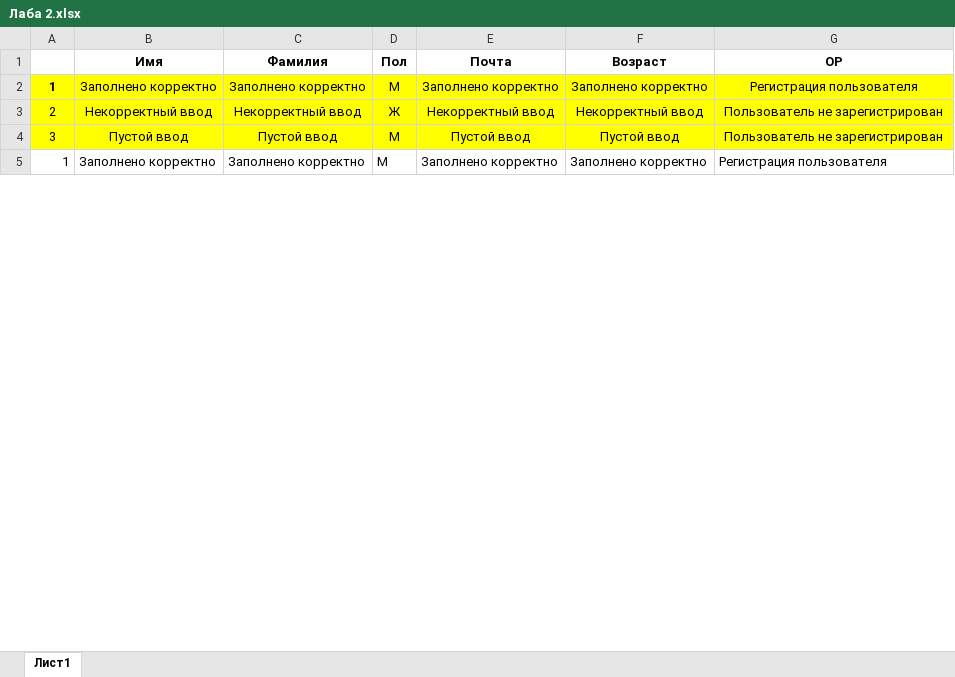
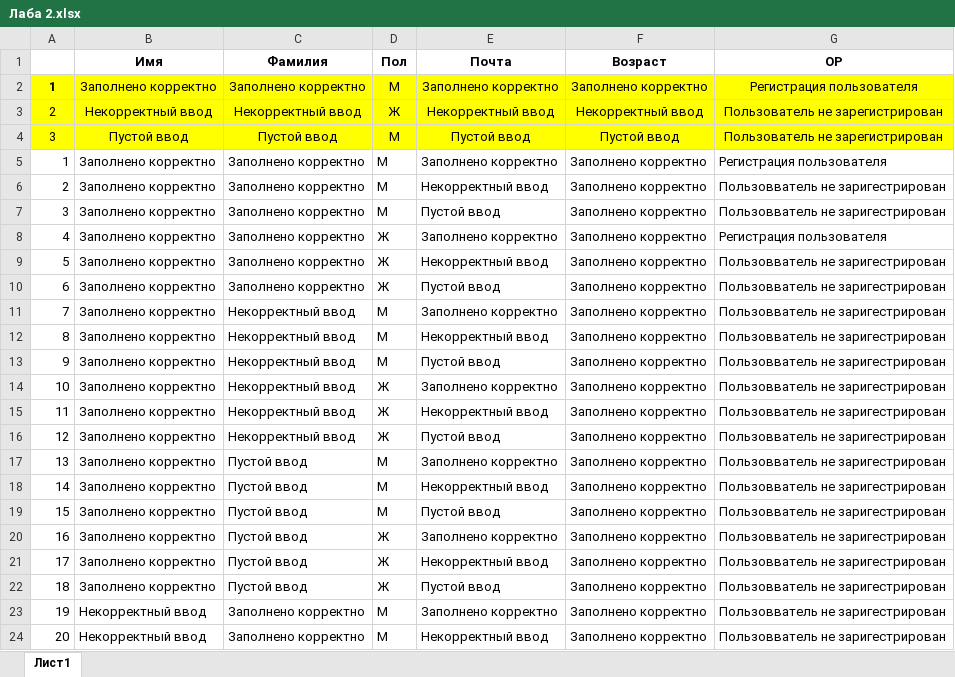
Before and after one commit to KosarevIvan/software-engineering, an Excel workbook: Лаба 2.xlsx, sheet Лист1, drawn as a sheet; only a part is shown; values as stored, in another font and other column widths than the file's, no borders; the diff covers the shown part only; the diff names each change by its address in the sheet, - before the commit and + after, or states it on an @@ line.

Commit message:
Add files via upload

```diff
--- a/Лаба 2.xlsx (sheet Лист1)
+++ b/Лаба 2.xlsx (sheet Лист1)
+row 6: 2 | Заполнено корректно | Заполнено корректно | М | Некорректный ввод | Заполнено корректно | Пользовватель не заригестрирован
+row 7: 3 | Заполнено корректно | Заполнено корректно | М | Пустой ввод | Заполнено корректно | Пользовватель не заригестрирован
+row 8: 4 | Заполнено корректно | Заполнено корректно | Ж | Заполнено корректно | Заполнено корректно | Регистрация пользователя
+row 9: 5 | Заполнено корректно | Заполнено корректно | Ж | Некорректный ввод | Заполнено корректно | Пользовватель не заригестрирован
+row 10: 6 | Заполнено корректно | Заполнено корректно | Ж | Пустой ввод | Заполнено корректно | Пользовватель не заригестрирован
+row 11: 7 | Заполнено корректно | Некорректный ввод | М | Заполнено корректно | Заполнено корректно | Пользовватель не заригестрирован
+row 12: 8 | Заполнено корректно | Некорректный ввод | М | Некорректный ввод | Заполнено корректно | Пользовватель не заригестрирован
+row 13: 9 | Заполнено корректно | Некорректный ввод | М | Пустой ввод | Заполнено корректно | Пользовватель не заригестрирован
+row 14: 10 | Заполнено корректно | Некорректный ввод | Ж | Заполнено корректно | Заполнено корректно | Пользовватель не заригестрирован
+row 15: 11 | Заполнено корректно | Некорректный ввод | Ж | Некорректный ввод | Заполнено корректно | Пользовватель не заригестрирован
+row 16: 12 | Заполнено корректно | Некорректный ввод | Ж | Пустой ввод | Заполнено корректно | Пользовватель не заригестрирован
+row 17: 13 | Заполнено корректно | Пустой ввод | М | Заполнено корректно | Заполнено корректно | Пользовватель не заригестрирован
+row 18: 14 | Заполнено корректно | Пустой ввод | М | Некорректный ввод | Заполнено корректно | Пользовватель не заригестрирован
+row 19: 15 | Заполнено корректно | Пустой ввод | М | Пустой ввод | Заполнено корректно | Пользовватель не заригестрирован
+row 20: 16 | Заполнено корректно | Пустой ввод | Ж | Заполнено корректно | Заполнено корректно | Пользовватель не заригестрирован
+row 21: 17 | Заполнено корректно | Пустой ввод | Ж | Некорректный ввод | Заполнено корректно | Пользовватель не заригестрирован
+row 22: 18 | Заполнено корректно | Пустой ввод | Ж | Пустой ввод | Заполнено корректно | Пользовватель не заригестрирован
+row 23: 19 | Некорректный ввод | Заполнено корректно | М | Заполнено корректно | Заполнено корректно | Пользовватель не заригестрирован
+row 24: 20 | Некорректный ввод | Заполнено корректно | М | Некорректный ввод | Заполнено корректно | Пользовватель не заригестрирован
```
Also changed, not shown: 89 added rows, 91 removed rows, 34 edited cells and row numbers in column A elsewhere in this sheet, formulas that keep their value.
